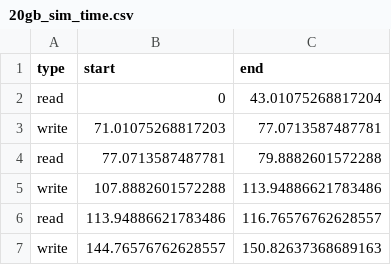
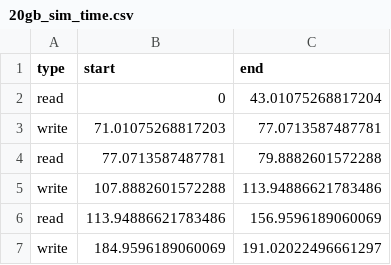
Before and after one commit to dzunghdo/simulator_py, a CSV file: py_log/ex1/new/20gb_sim_time.csv, drawn as a sheet.

```diff
--- a/py_log/ex1/new/20gb_sim_time.csv
+++ b/py_log/ex1/new/20gb_sim_time.csv
@@ -5,3 +5,3 @@ read,77.0713587487781,79.8882601572288
 write,107.8882601572288,113.94886621783486
-read,113.94886621783486,116.76576762628557
-write,144.76576762628557,150.82637368689163
+read,113.94886621783486,156.9596189060069
+write,184.9596189060069,191.02022496661297
```
Also changed, not shown: py_log/ex1/new/100gb_sim_mem.csv, py_log/ex1/new/20gb_sim_mem.csv, 6 other files.
